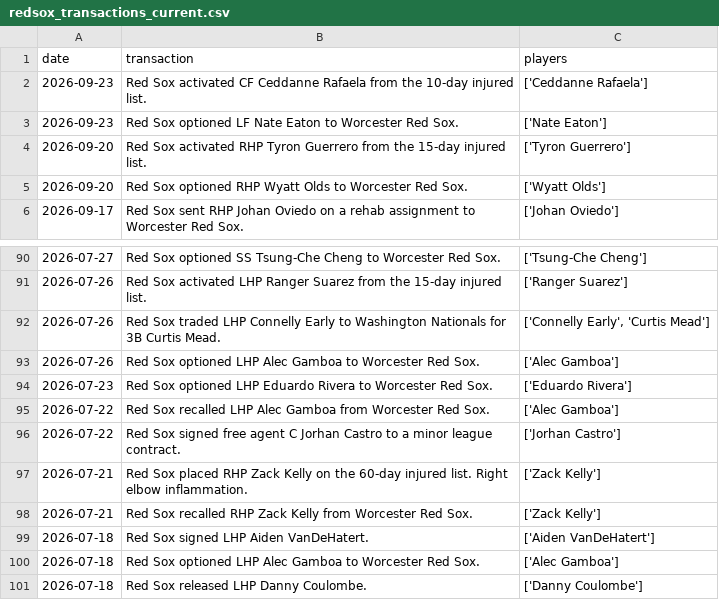
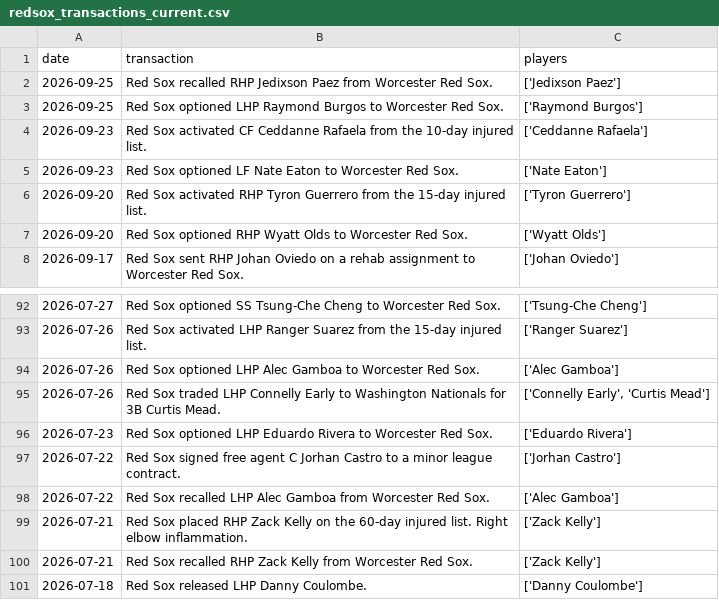
Before and after one commit to sogrady/redsox-bot, a CSV file: data/roster/redsox_transactions_current.csv, drawn as a sheet; only a part is shown, gaps mark what is left out; the diff covers the shown part only.

```diff
--- a/data/roster/redsox_transactions_current.csv
+++ b/data/roster/redsox_transactions_current.csv
@@ -1,2 +1,4 @@
 date,transaction,players
+2026-09-25,Red Sox recalled RHP Jedixson Paez from Worcester Red Sox.,['Jedixson Paez']
+2026-09-25,Red Sox optioned LHP Raymond Burgos to Worcester Red Sox.,['Raymond Burgos']
 2026-09-23,Red Sox activated CF Ceddanne Rafaela from the 10-day injured list.,['Ceddanne Rafaela']
@@ -91,11 +93,9 @@ date,transaction,players
 2026-07-26,Red Sox activated LHP Ranger Suarez from the 15-day injured list.,['Ranger Suarez']
+2026-07-26,Red Sox optioned LHP Alec Gamboa to Worcester Red Sox.,['Alec Gamboa']
 2026-07-26,Red Sox traded LHP Connelly Early to Washington Nationals for 3B Curtis Mead.,"['Connelly Early', 'Curtis Mead']"
-2026-07-26,Red Sox optioned LHP Alec Gamboa to Worcester Red Sox.,['Alec Gamboa']
 2026-07-23,Red Sox optioned LHP Eduardo Rivera to Worcester Red Sox.,['Eduardo Rivera']
+2026-07-22,Red Sox signed free agent C Jorhan Castro to a minor league contract.,['Jorhan Castro']
 2026-07-22,Red Sox recalled LHP Alec Gamboa from Worcester Red Sox.,['Alec Gamboa']
-2026-07-22,Red Sox signed free agent C Jorhan Castro to a minor league contract.,['Jorhan Castro']
 2026-07-21,Red Sox placed RHP Zack Kelly on the 60-day injured list. Right elbow inflammation.,['Zack Kelly']
 2026-07-21,Red Sox recalled RHP Zack Kelly from Worcester Red Sox.,['Zack Kelly']
-2026-07-18,Red Sox signed LHP Aiden VanDeHatert.,['Aiden VanDeHatert']
-2026-07-18,Red Sox optioned LHP Alec Gamboa to Worcester Red Sox.,['Alec Gamboa']
 2026-07-18,Red Sox released LHP Danny Coulombe.,['Danny Coulombe']
```
Also changed, not shown: 27 moved rows elsewhere in this file, data/roster/redsox_roster_current.csv, 22 other files.
